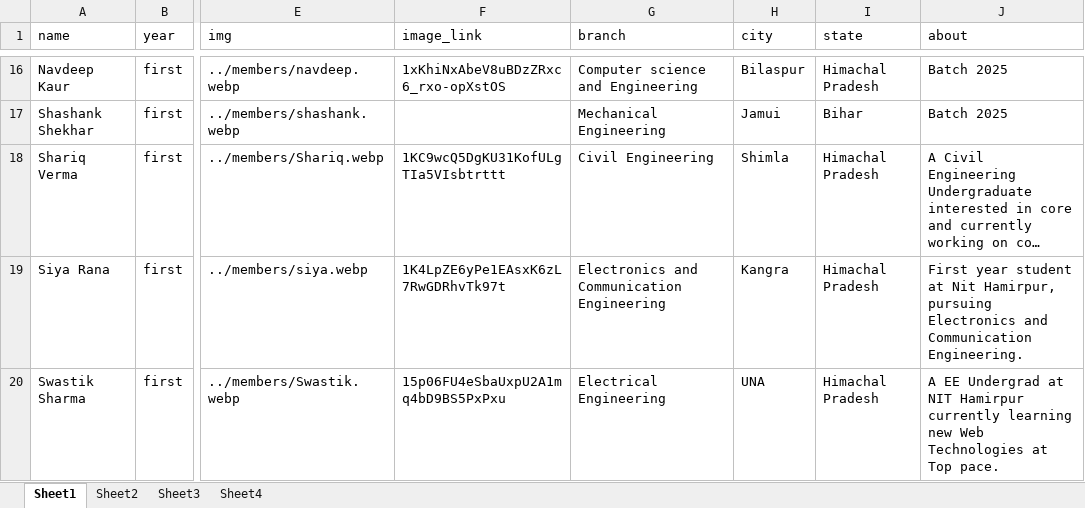
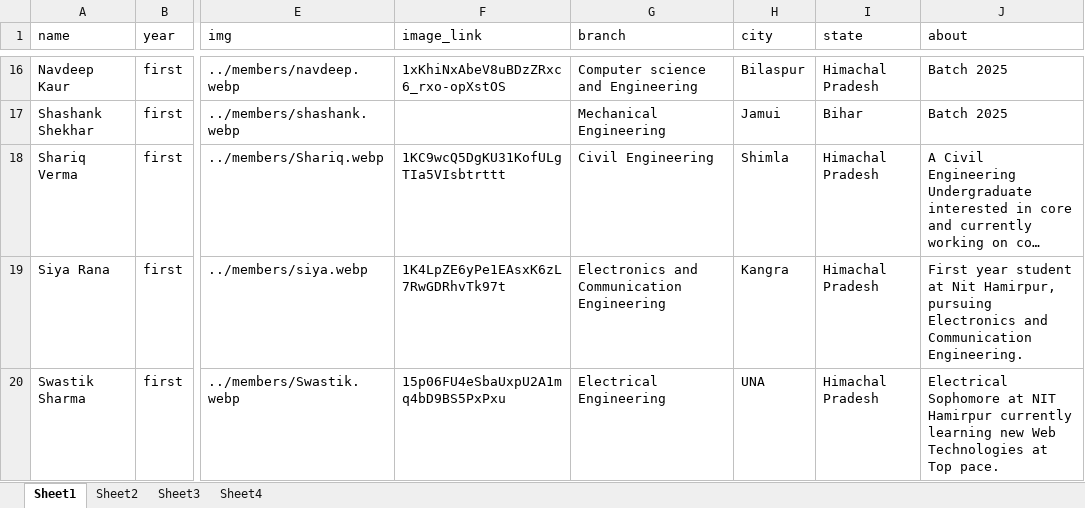
Before and after one commit to istenith/istenith.github.io, an Excel workbook: content/sheets/members.xlsx, sheet Sheet1, drawn as a sheet; only a part is shown, gaps mark what is left out; long unchanged cells end in …; values as stored, in another font and other column widths than the file's, no borders; the diff names each change by its address in the sheet, - before the commit and + after, or states it on an @@ line.

```diff
--- a/content/sheets/members.xlsx (sheet Sheet1)
+++ b/content/sheets/members.xlsx (sheet Sheet1)
-J20 (about): A EE Undergrad at NIT…
+J20 (about): Electrical Sophomore at NIT…
```
Also changed, not shown: sheet Sheet2, 1 other file.
